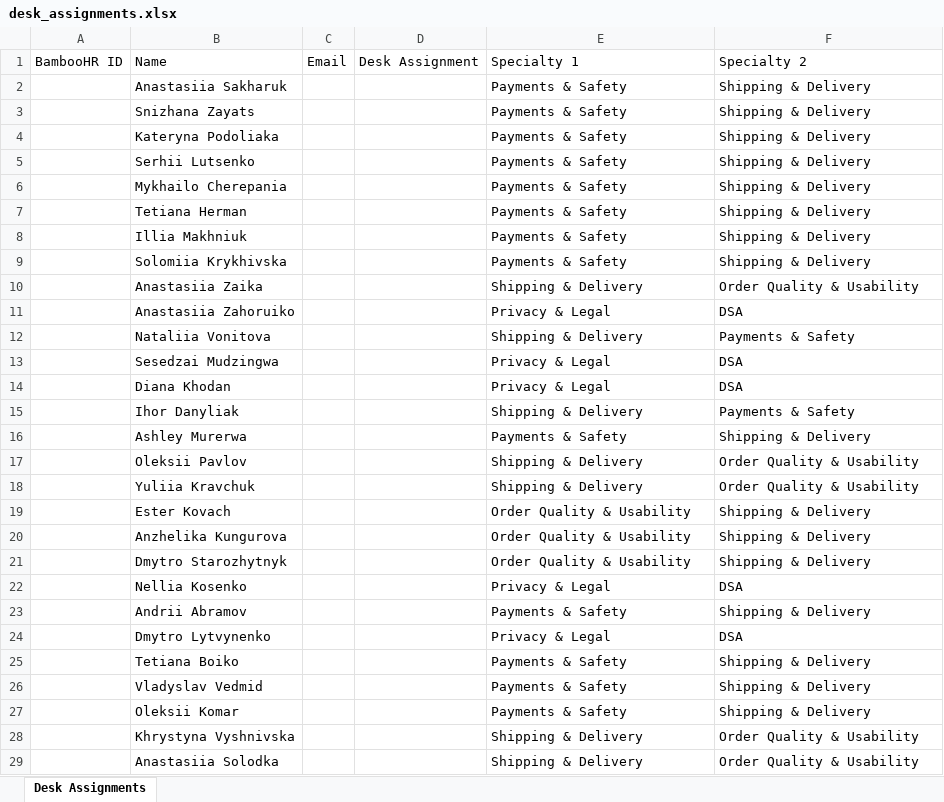
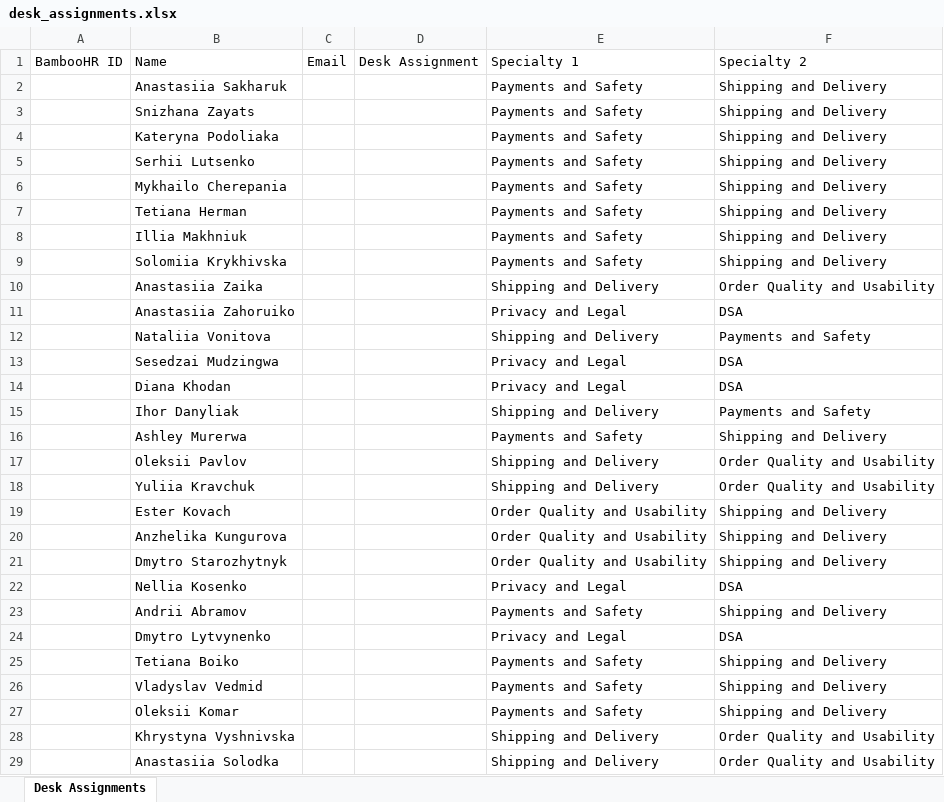
Before and after one commit to petecornwell-code/wfm-service, an Excel workbook: src/main/resources/sample-data/desk_assignments.xlsx, sheet Desk Assignments, drawn as a sheet; only a part is shown; values as stored, in another font and other column widths than the file's, no borders; the diff covers the shown part only; the diff names each change by its address in the sheet, - before the commit and + after, or states it on an @@ line.

```diff
--- a/src/main/resources/sample-data/desk_assignments.xlsx (sheet Desk Assignments)
+++ b/src/main/resources/sample-data/desk_assignments.xlsx (sheet Desk Assignments)
-E2:E9: Payments & Safety
+E2:E9: Payments and Safety
-F2:F9: Shipping & Delivery
+F2:F9: Shipping and Delivery
-E10: Shipping & Delivery
+E10: Shipping and Delivery
-F10: Order Quality & Usability
+F10: Order Quality and Usability
-E11: Privacy & Legal
+E11: Privacy and Legal
-E12: Shipping & Delivery
+E12: Shipping and Delivery
-F12: Payments & Safety
+F12: Payments and Safety
-E13:E14: Privacy & Legal
+E13:E14: Privacy and Legal
-E15: Shipping & Delivery
+E15: Shipping and Delivery
-F15: Payments & Safety
+F15: Payments and Safety
-E16: Payments & Safety
+E16: Payments and Safety
-F16: Shipping & Delivery
+F16: Shipping and Delivery
-E17:E18: Shipping & Delivery
+E17:E18: Shipping and Delivery
-F17:F18: Order Quality & Usability
+F17:F18: Order Quality and Usability
-E19:E21: Order Quality & Usability
+E19:E21: Order Quality and Usability
-F19:F21: Shipping & Delivery
+F19:F21: Shipping and Delivery
-E22: Privacy & Legal
+E22: Privacy and Legal
-E23: Payments & Safety
+E23: Payments and Safety
-F23: Shipping & Delivery
+F23: Shipping and Delivery
-E24: Privacy & Legal
+E24: Privacy and Legal
-E25:E27: Payments & Safety
+E25:E27: Payments and Safety
-F25:F27: Shipping & Delivery
+F25:F27: Shipping and Delivery
-E28:E29: Shipping & Delivery
+E28:E29: Shipping and Delivery
-F28:F29: Order Quality & Usability
+F28:F29: Order Quality and Usability
```
Also changed, not shown: 376 edited cells elsewhere in this sheet.
